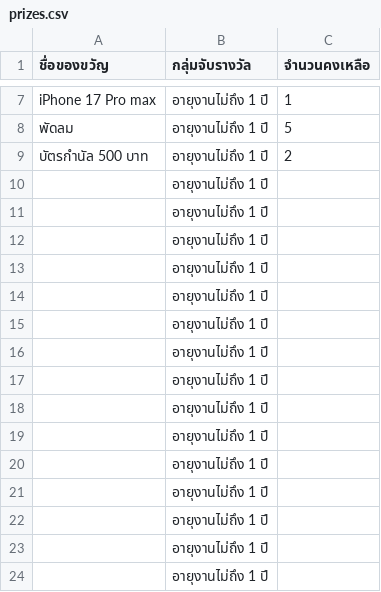
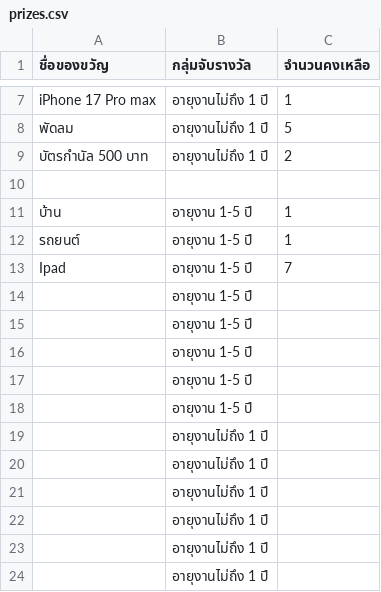
Before and after one commit to akhunin7085-source/raffle-draw-APP, a CSV file: prizes.csv, drawn as a sheet; only a part is shown, gaps mark what is left out.

Commit message:
Add files via upload

```diff
--- a/prizes.csv
+++ b/prizes.csv
@@ -9,11 +9,11 @@ iPhone 17 Pro max,อายุงานไม่ถึง 1 ปี,1
 บัตรกำนัล 500 บาท,อายุงานไม่ถึง 1 ปี,2
-,อายุงานไม่ถึง 1 ปี,
-,อายุงานไม่ถึง 1 ปี,
-,อายุงานไม่ถึง 1 ปี,
-,อายุงานไม่ถึง 1 ปี,
-,อายุงานไม่ถึง 1 ปี,
-,อายุงานไม่ถึง 1 ปี,
-,อายุงานไม่ถึง 1 ปี,
-,อายุงานไม่ถึง 1 ปี,
-,อายุงานไม่ถึง 1 ปี,
+,,
+บ้าน,อายุงาน 1-5 ปี,1
+รถยนต์,อายุงาน 1-5 ปี,1
+Ipad,อายุงาน 1-5 ปี,7
+,อายุงาน 1-5 ปี,
+,อายุงาน 1-5 ปี,
+,อายุงาน 1-5 ปี,
+,อายุงาน 1-5 ปี,
+,อายุงาน 1-5 ปี,
 ,อายุงานไม่ถึง 1 ปี,
```
